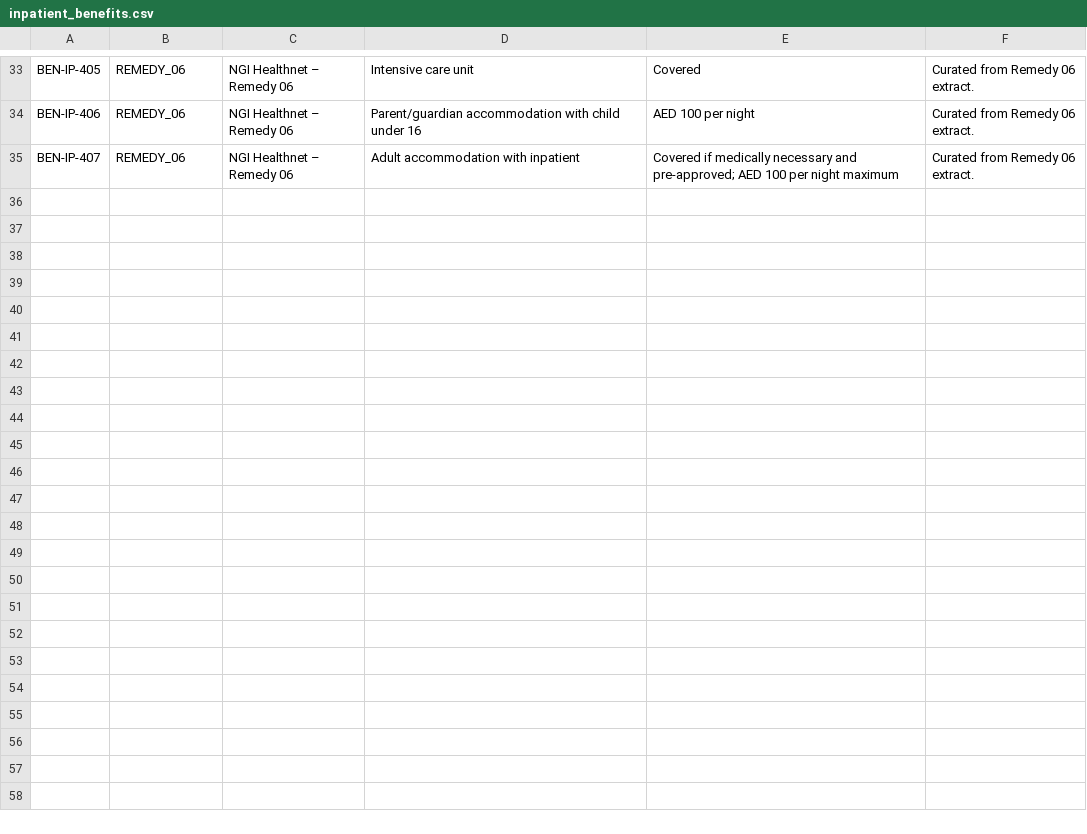
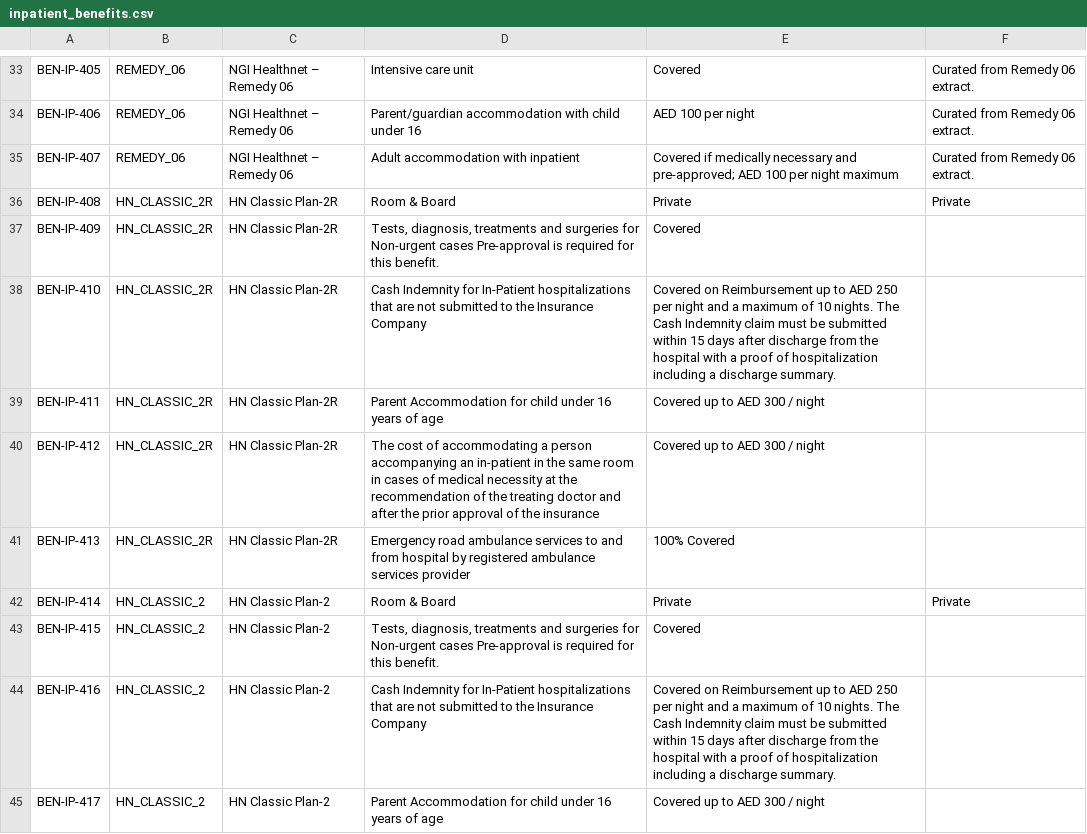
Before and after one commit to walidabdelazizali/NGI_SALES_ASSISTANCE_MICRO_V1, a CSV file: data/benefits/inpatient_benefits.csv, drawn as a sheet; only a part is shown, gaps mark what is left out; the diff covers the shown part only.

Commit message:
Add enhanced classic baseline integration

```diff
--- a/data/benefits/inpatient_benefits.csv
+++ b/data/benefits/inpatient_benefits.csv
@@ -35 +35,11 @@ BEN-IP-406,REMEDY_06,NGI Healthnet – Remedy 06,Parent/guardian accommodation w
 BEN-IP-407,REMEDY_06,NGI Healthnet – Remedy 06,Adult accommodation with inpatient,Covered if medically necessary and pre-approved; AED 100 per night maximum,Curated from Remedy 06 extract.
+BEN-IP-408,HN_CLASSIC_2R,HN Classic Plan-2R,Room & Board,Private,Private
+BEN-IP-409,HN_CLASSIC_2R,HN Classic Plan-2R,"Tests, diagnosis, treatments and surgeries for Non-urgent cases Pre-approval is required for this benefit.",Covered,
+BEN-IP-410,HN_CLASSIC_2R,HN Classic Plan-2R,Cash Indemnity for In-Patient hospitalizations that are not submitted to the Insurance Company,Covered on Reimbursement up to AED 250 per night and a maximum of 10 nights. The Cash Indemnity claim must be submitted within 15 days after discharge from the hospital with a proof of hospitalization including a discharge summary.,
+BEN-IP-411,HN_CLASSIC_2R,HN Classic Plan-2R,Parent Accommodation for child under 16 years of age,Covered up to AED 300 / night,
+BEN-IP-412,HN_CLASSIC_2R,HN Classic Plan-2R,The cost of accommodating a person accompanying an in-patient in the same room in cases of medical necessity at the recommendation of the treating doctor and after the prior approval of the insurance,Covered up to AED 300 / night,
+BEN-IP-413,HN_CLASSIC_2R,HN Classic Plan-2R,Emergency road ambulance services to and from hospital by registered ambulance services provider,100% Covered,
+BEN-IP-414,HN_CLASSIC_2,HN Classic Plan-2,Room & Board,Private,Private
+BEN-IP-415,HN_CLASSIC_2,HN Classic Plan-2,"Tests, diagnosis, treatments and surgeries for Non-urgent cases Pre-approval is required for this benefit.",Covered,
+BEN-IP-416,HN_CLASSIC_2,HN Classic Plan-2,Cash Indemnity for In-Patient hospitalizations that are not submitted to the Insurance Company,Covered on Reimbursement up to AED 250 per night and a maximum of 10 nights. The Cash Indemnity claim must be submitted within 15 days after discharge from the hospital with a proof of hospitalization including a discharge summary.,
+BEN-IP-417,HN_CLASSIC_2,HN Classic Plan-2,Parent Accommodation for child under 16 years of age,Covered up to AED 300 / night,
```
Also changed, not shown: 20 added rows elsewhere in this file, data/benefits/outpatient_benefits.csv, data/benefits/preventive_benefits.csv, 44 other files.
